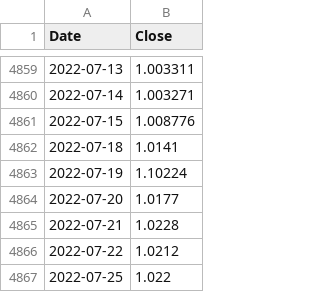
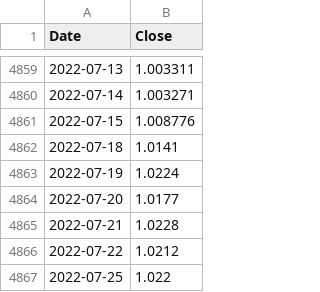
Before and after one commit to DomHajduk/EURUSD-Fx-rate, a CSV file: fx.csv, drawn as a sheet; only a part is shown, gaps mark what is left out.

```diff
--- a/fx.csv
+++ b/fx.csv
@@ -4862,3 +4862,3 @@ Date,Close
 2022-07-18,1.0141
-2022-07-19,1.10224
+2022-07-19,1.0224
 2022-07-20,1.0177
```
Also changed, not shown: 1 other file.
